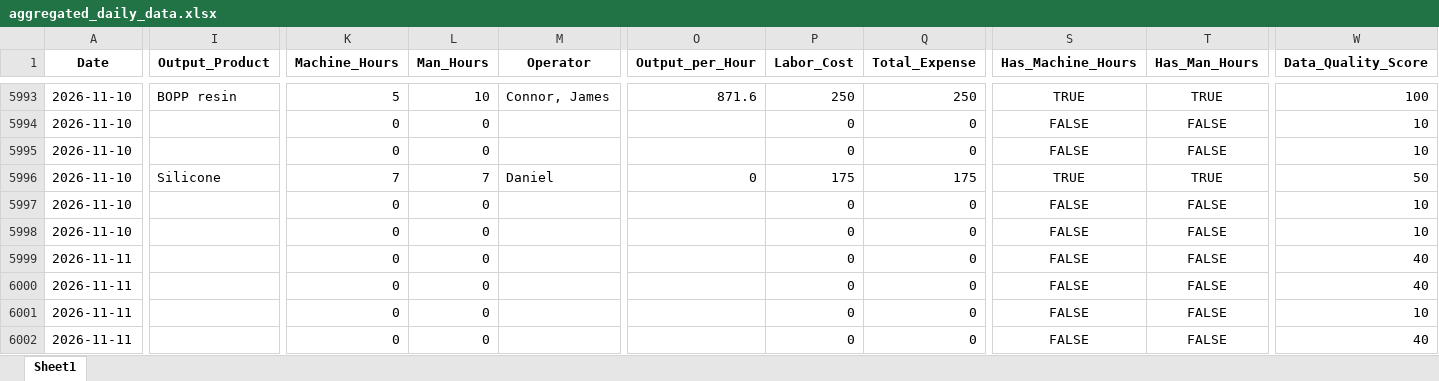
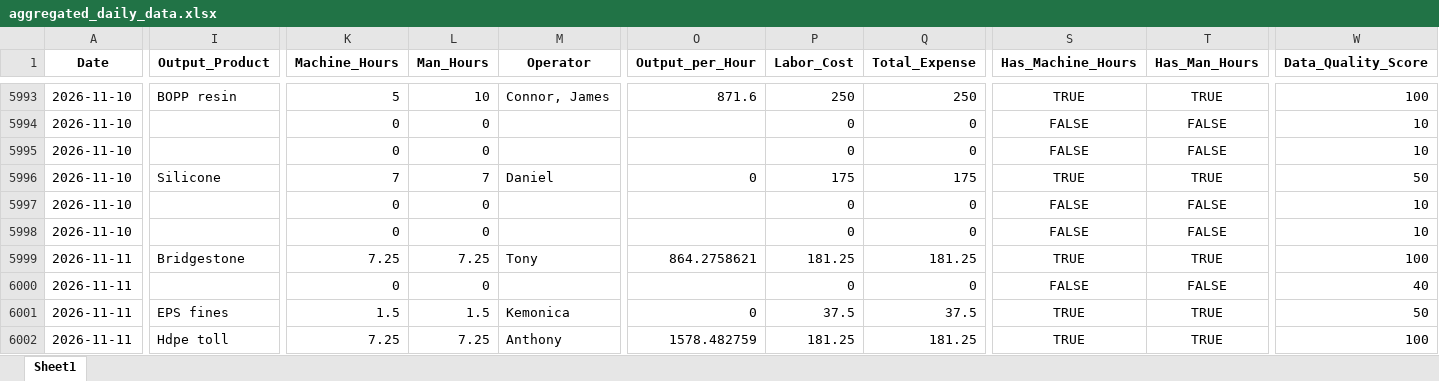
Before and after one commit to zabdulla/walton_production, an Excel workbook: data/aggregated_daily_data.xlsx, sheet Sheet1, drawn as a sheet; only a part is shown, gaps mark what is left out; values as stored, in another font and other column widths than the file's, no borders; the diff covers the shown part only; the diff names each change by its address in the sheet, - before the commit and + after, or states it on an @@ line.

```diff
--- a/data/aggregated_daily_data.xlsx (sheet Sheet1)
+++ b/data/aggregated_daily_data.xlsx (sheet Sheet1)
-I5999 (Output_Product): (empty)
+I5999 (Output_Product): Bridgestone
-K5999 (Machine_Hours): 0
+K5999 (Machine_Hours): 7.25
-L5999 (Man_Hours): 0
+L5999 (Man_Hours): 7.25
-M5999 (Operator): (empty)
+M5999 (Operator): Tony
-O5999 (Output_per_Hour): (empty)
+O5999 (Output_per_Hour): 864.2758621
-P5999 (Labor_Cost): 0
+P5999 (Labor_Cost): 181.25
-Q5999 (Total_Expense): 0
+Q5999 (Total_Expense): 181.25
-S5999 (Has_Machine_Hours): FALSE
+S5999 (Has_Machine_Hours): TRUE
-T5999 (Has_Man_Hours): FALSE
+T5999 (Has_Man_Hours): TRUE
-W5999 (Data_Quality_Score): 40
+W5999 (Data_Quality_Score): 100
-I6001 (Output_Product): (empty)
+I6001 (Output_Product): EPS fines
-K6001 (Machine_Hours): 0
+K6001 (Machine_Hours): 1.5
-L6001 (Man_Hours): 0
+L6001 (Man_Hours): 1.5
-M6001 (Operator): (empty)
+M6001 (Operator): Kemonica
-O6001 (Output_per_Hour): (empty)
+O6001 (Output_per_Hour): 0
-P6001 (Labor_Cost): 0
+P6001 (Labor_Cost): 37.5
-Q6001 (Total_Expense): 0
+Q6001 (Total_Expense): 37.5
-S6001:S6002 (Has_Machine_Hours): FALSE
+S6001:S6002 (Has_Machine_Hours): TRUE
-T6001:T6002 (Has_Man_Hours): FALSE
+T6001:T6002 (Has_Man_Hours): TRUE
-W6001 (Data_Quality_Score): 10
+W6001 (Data_Quality_Score): 50
-I6002 (Output_Product): (empty)
+I6002 (Output_Product): Hdpe toll
-K6002 (Machine_Hours): 0
+K6002 (Machine_Hours): 7.25
-L6002 (Man_Hours): 0
+L6002 (Man_Hours): 7.25
-M6002 (Operator): (empty)
+M6002 (Operator): Anthony
-O6002 (Output_per_Hour): (empty)
+O6002 (Output_per_Hour): 1578.482759
-P6002 (Labor_Cost): 0
+P6002 (Labor_Cost): 181.25
-Q6002 (Total_Expense): 0
+Q6002 (Total_Expense): 181.25
-W6002 (Data_Quality_Score): 40
+W6002 (Data_Quality_Score): 100
```
Also changed, not shown: 21 added rows and 26 edited cells elsewhere in this sheet, data/aggregated_notes.xlsx, 5 other files.
